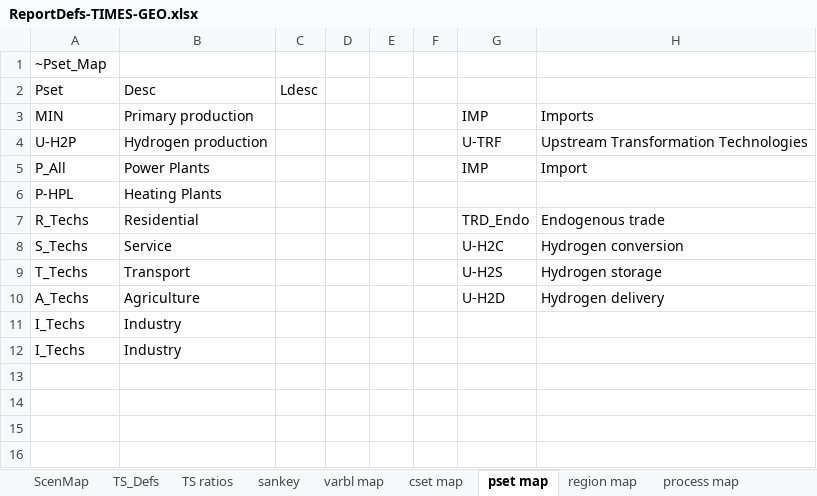
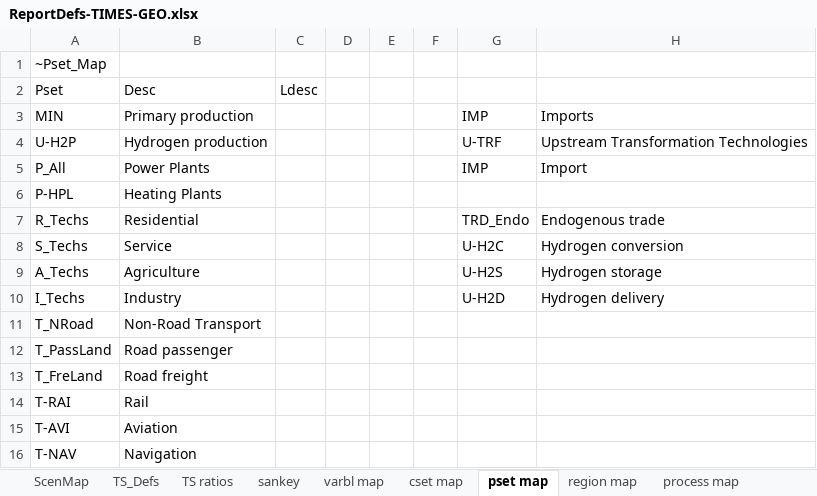
Before and after one commit to akanudia/TIMES-GEO, an Excel workbook: ReportDefs-TIMES-GEO.xlsx, sheet pset map, drawn as a sheet; values as stored, in another font and other column widths than the file's, no borders; removed rows and columns are numbered as before the commit, all else as after; the diff names each change by its address in the sheet, - before the commit and + after, or states it on an @@ line.

```diff
--- a/ReportDefs-TIMES-GEO.xlsx (sheet pset map)
+++ b/ReportDefs-TIMES-GEO.xlsx (sheet pset map)
-row 9: T_Techs | Transport |  |  |  |  | U-H2S | Hydrogen storage
-G9: U-H2D
+G9: U-H2S
-H9: Hydrogen delivery
+H9: Hydrogen storage
-G10: (empty)
+G10: U-H2D
-H10: (empty)
+H10: Hydrogen delivery
-row 12: I_Techs | Industry
+row 11: T_NRoad | Non-Road Transport
+row 12: T_PassLand | Road passenger
+row 13: T_FreLand | Road freight
+row 14: T-RAI | Rail
+row 15: T-AVI | Aviation
+row 16: T-NAV | Navigation
```
Also changed, not shown: sheet process map, sheet sankey, Sets-GEO.xlsx.
